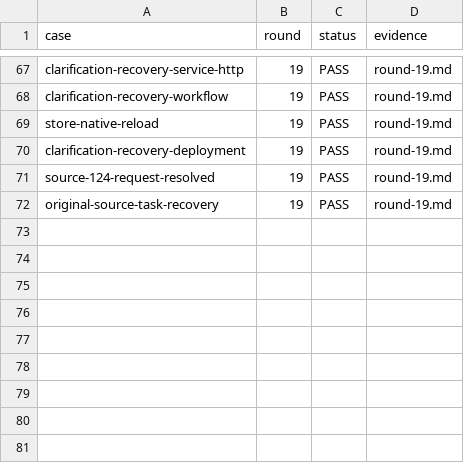
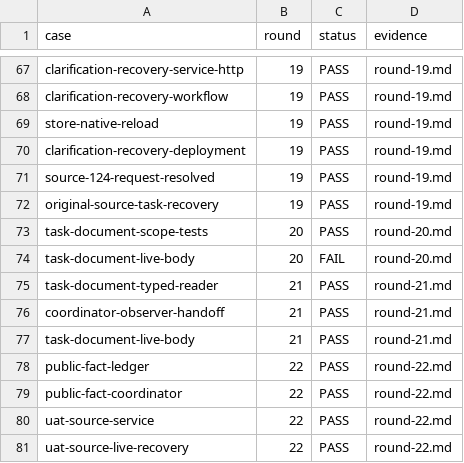
Before and after one commit to HiQ-AI/dingtalk-dsh-assistant, a CSV file: docs/acceptance/message-clarification-admission/matrix.csv, drawn as a sheet; only a part is shown, gaps mark what is left out.

```diff
--- a/docs/acceptance/message-clarification-admission/matrix.csv
+++ b/docs/acceptance/message-clarification-admission/matrix.csv
@@ -72 +72,10 @@ source-124-request-resolved,19,PASS,round-19.md
 original-source-task-recovery,19,PASS,round-19.md
+task-document-scope-tests,20,PASS,round-20.md
+task-document-live-body,20,FAIL,round-20.md
+task-document-typed-reader,21,PASS,round-21.md
+coordinator-observer-handoff,21,PASS,round-21.md
+task-document-live-body,21,PASS,round-21.md
+public-fact-ledger,22,PASS,round-22.md
+public-fact-coordinator,22,PASS,round-22.md
+uat-source-service,22,PASS,round-22.md
+uat-source-live-recovery,22,PASS,round-22.md
```
Also changed, not shown: 26 other files.
